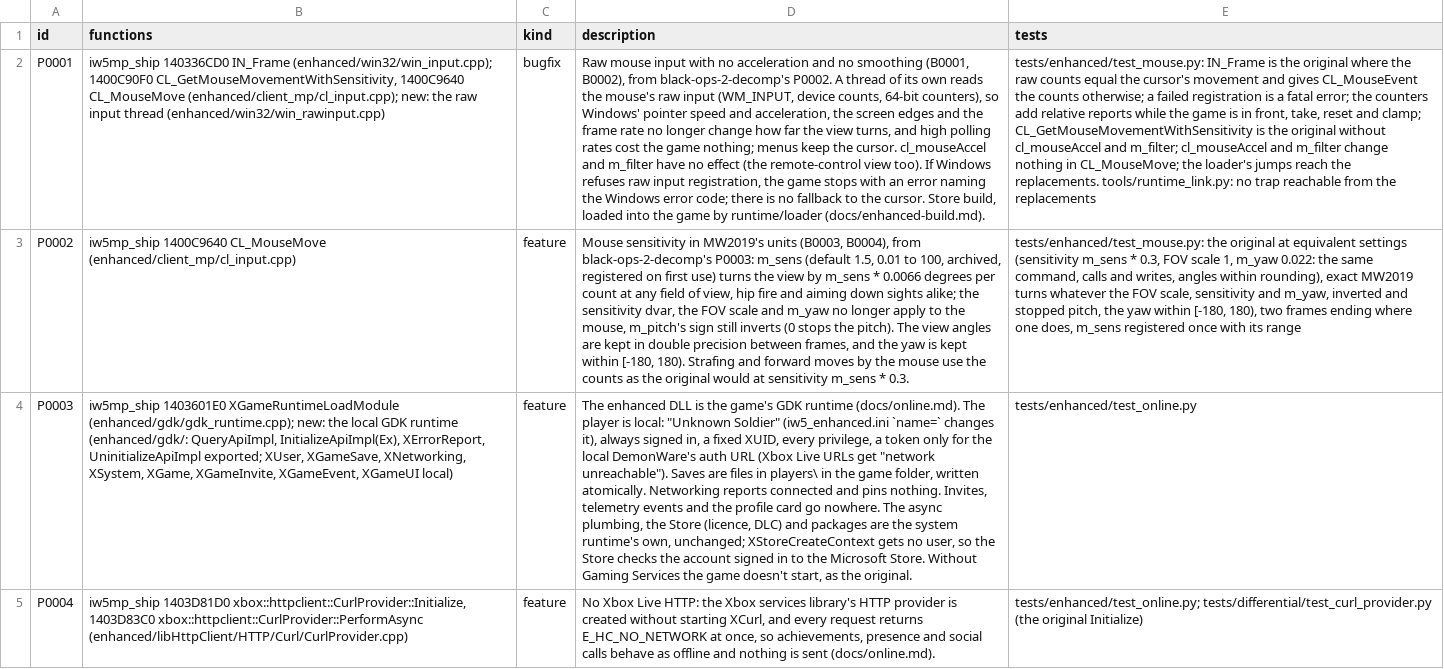
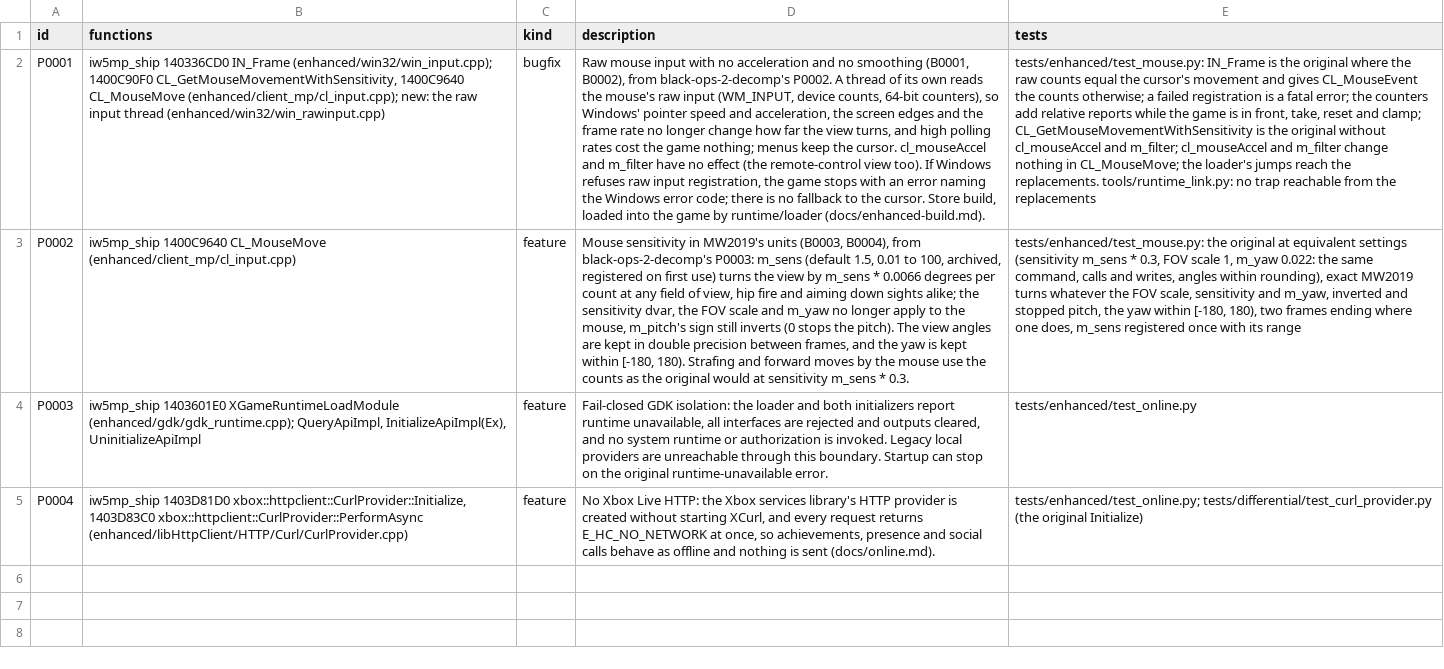
Before and after one commit to lizardpeter/modern-warfare-3-decomp, a TSV file: records/patches.tsv, drawn as a sheet; the diff names each change by its address in the sheet, - before the commit and + after, or states it on an @@ line.

Commit message:
Fail closed at the enhanced GDK runtime boundary

```diff
--- a/records/patches.tsv
+++ b/records/patches.tsv
-B4 (functions): …XGameRuntimeLoadModule (enhanced/gdk/gdk_runtime.cpp); new: the local GDK runtime (enhanced/gdk/: QueryApiImpl, InitializeApiImpl(Ex), XErrorReport, UninitializeApiImpl exported; XUser, XGameSave, XNetworking, XSystem, XGame, XGameInvite, XGameEvent, XGameUI local)
+B4 (functions): …XGameRuntimeLoadModule (enhanced/gdk/gdk_runtime.cpp); QueryApiImpl, InitializeApiImpl(Ex), UninitializeApiImpl
-D4 (description): The enhanced DLL is the game's GDK runtime (docs/online.md). The player is local: "Unknown Soldier" (iw5_enhanced.ini `name=` changes it), always signed in, a fixed XUID, every privilege, a token only for the local DemonWare's auth URL (Xbox Live URLs get "network unreachable"). Saves are files in players\ in the game folder, written atomically. Networking reports connected and pins nothing. Invites, telemetry events and the profile card go nowhere. The async plumbing, the Store (licence, DLC) and packages are the system runtime's own, unchanged; XStoreCreateContext gets no user, so the Store checks the account signed in to the Microsoft Store. Without Gaming Services the game doesn't start, as the original.
+D4 (description): Fail-closed GDK isolation: the loader and both initializers report runtime unavailable, all interfaces are rejected and outputs cleared, and no system runtime or authorization is invoked. Legacy local providers are unreachable through this boundary. Startup can stop on the original runtime-unavailable error.
```
Also changed, not shown: 4 other files.
